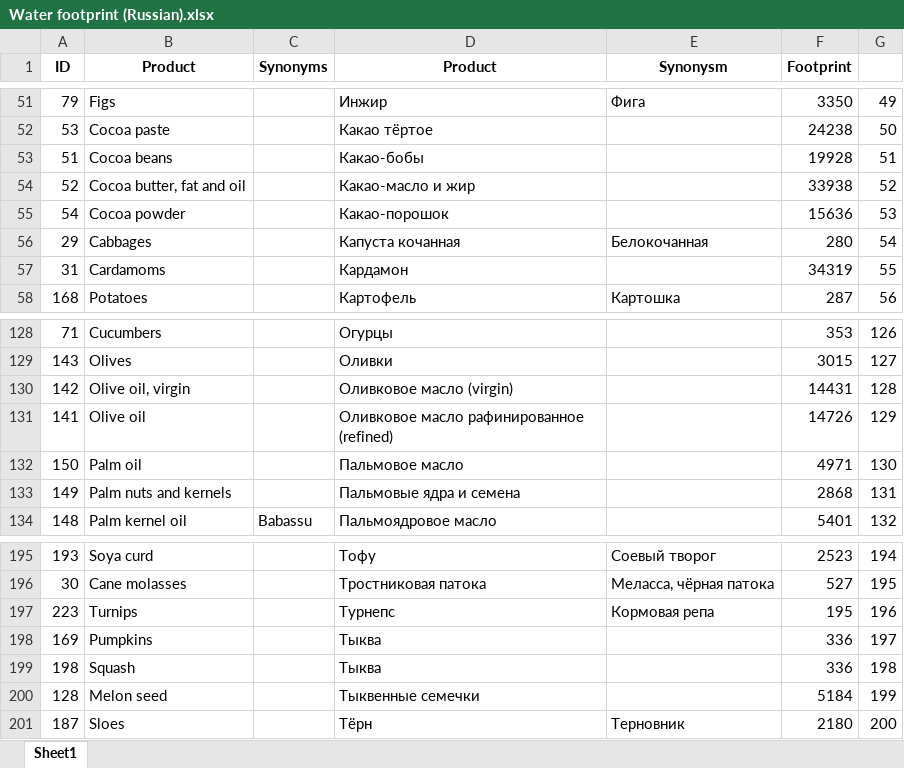
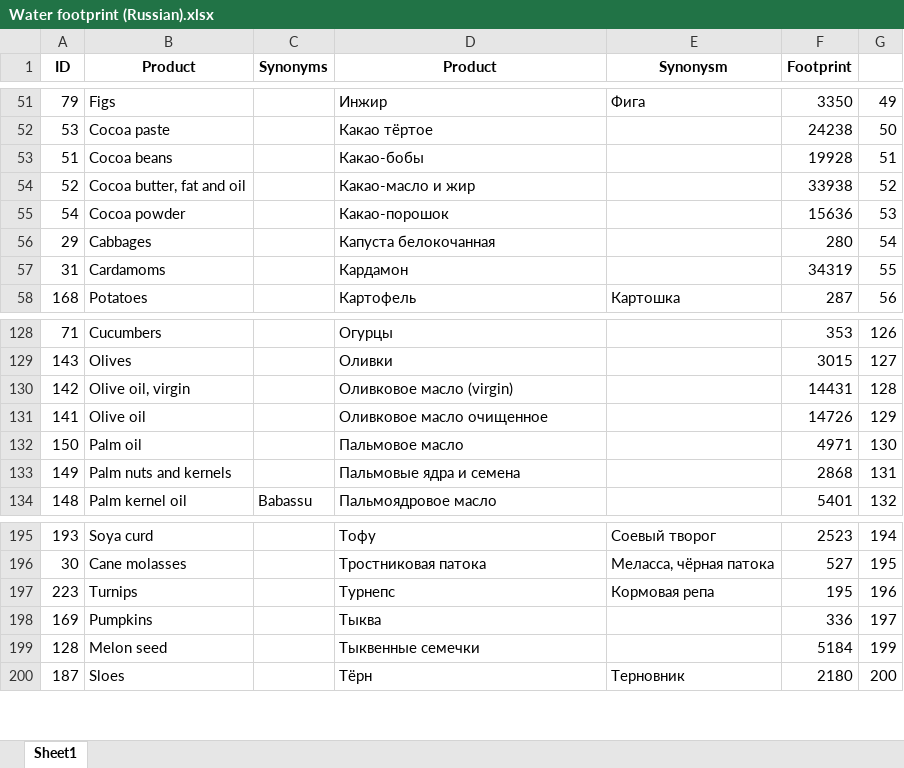
Before and after one commit to evgenyneu/water-footprint-ios, an Excel workbook: Data/source/Russian/Water footprint (Russian).xlsx, sheet Sheet1, drawn as a sheet; only a part is shown, gaps mark what is left out; values as stored, in another font and other column widths than the file's, no borders; charts and pictures not drawn; the diff names each change by its address in the sheet, - before the commit and + after, or states it on an @@ line.

Commit message:
Update English and Russian data

```diff
--- a/Data/source/Russian/Water footprint (Russian).xlsx (sheet Sheet1)
+++ b/Data/source/Russian/Water footprint (Russian).xlsx (sheet Sheet1)
-D56 (Product): Капуста кочанная
+D56 (Product): Капуста белокочанная
-E56 (Synonysm): Белокочанная
+E56 (Synonysm): (empty)
-D131 (Product): Оливковое масло рафинированное (refined)
+D131 (Product): Оливковое масло очищенное
-row 199: 198 | Squash |  | Тыква |  | 336 | 198
```
Also changed, not shown: Data/source/Chinese/Chinese Water footprint (Chinese) version FINAL.xls.xlsx, Data/source/Chinese/Water footprint (Chinese) Lili - Original translation.xlsx, 15 other files.
